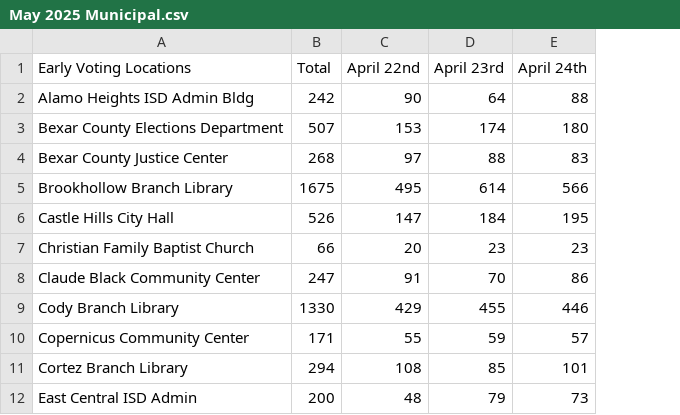
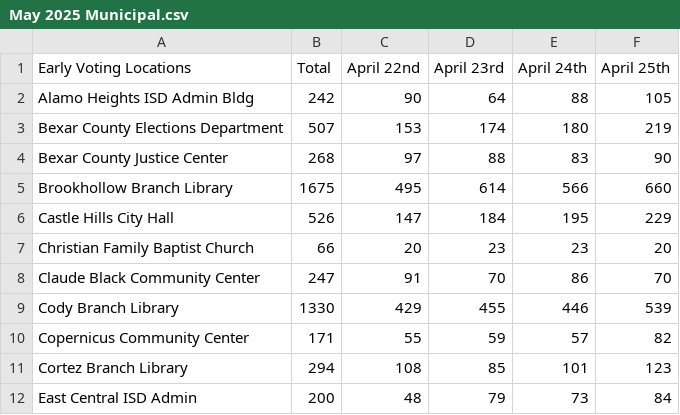
Before and after one commit to rosematcha/site, a CSV file: bexarvoting/csv/May 2025 Municipal.csv, drawn as a sheet; only a part is shown; the diff names each change by its address in the sheet, - before the commit and + after, or states it on an @@ line.

Commit message:
April 25th voting data

```diff
--- a/bexarvoting/csv/May 2025 Municipal.csv
+++ b/bexarvoting/csv/May 2025 Municipal.csv
+column F (April 25th), rows 2-12: 105 | 219 | 90 | 660 | 229 | 20 | 70 | 539 | 82 | 123 | 84
```
